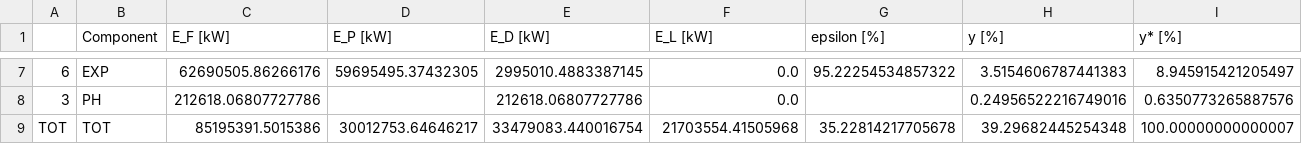
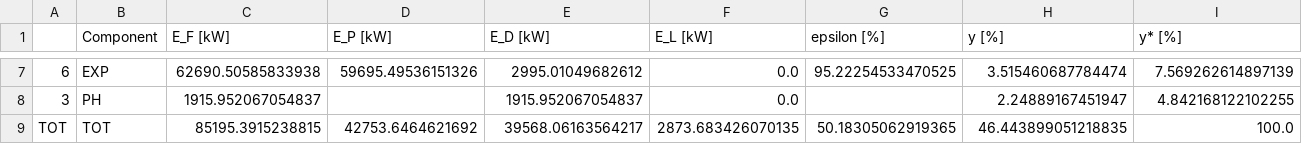
Before and after one commit to oemof/exerpy, a CSV file: examples/exergy_analysis/cgam/cgam_components_tespy.csv, drawn as a sheet; only a part is shown, gaps mark what is left out; the diff covers the shown part only.

```diff
--- a/examples/exergy_analysis/cgam/cgam_components_tespy.csv
+++ b/examples/exergy_analysis/cgam/cgam_components_tespy.csv
@@ -7,3 +7,3 @@
-6,EXP,62690505.86266176,59695495.37432305,2995010.4883387145,0.0,95.22254534857322,3.5154606787441383,8.945915421205497
-3,PH,212618.06807727786,,212618.06807727786,0.0,,0.24956522216749016,0.6350773265887576
-TOT,TOT,85195391.5015386,30012753.64646217,33479083.440016754,21703554.41505968,35.22814217705678,39.29682445254348,100.00000000000007
+6,EXP,62690.50585833938,59695.49536151326,2995.01049682612,0.0,95.22254533470525,3.515460687784474,7.569262614897139
+3,PH,1915.952067054837,,1915.952067054837,0.0,,2.24889167451947,4.842168122102255
+TOT,TOT,85195.3915238815,42753.6464621692,39568.06163564217,2873.683426070135,50.18305062919365,46.443899051218835,100.0
```
Also changed, not shown: 30 edited cells elsewhere in this file, examples/exergy_analysis/ccpp/ccpp_components_tespy.csv, examples/exergy_analysis/heatpump/hp_components_tespy.csv, 4 other files.
